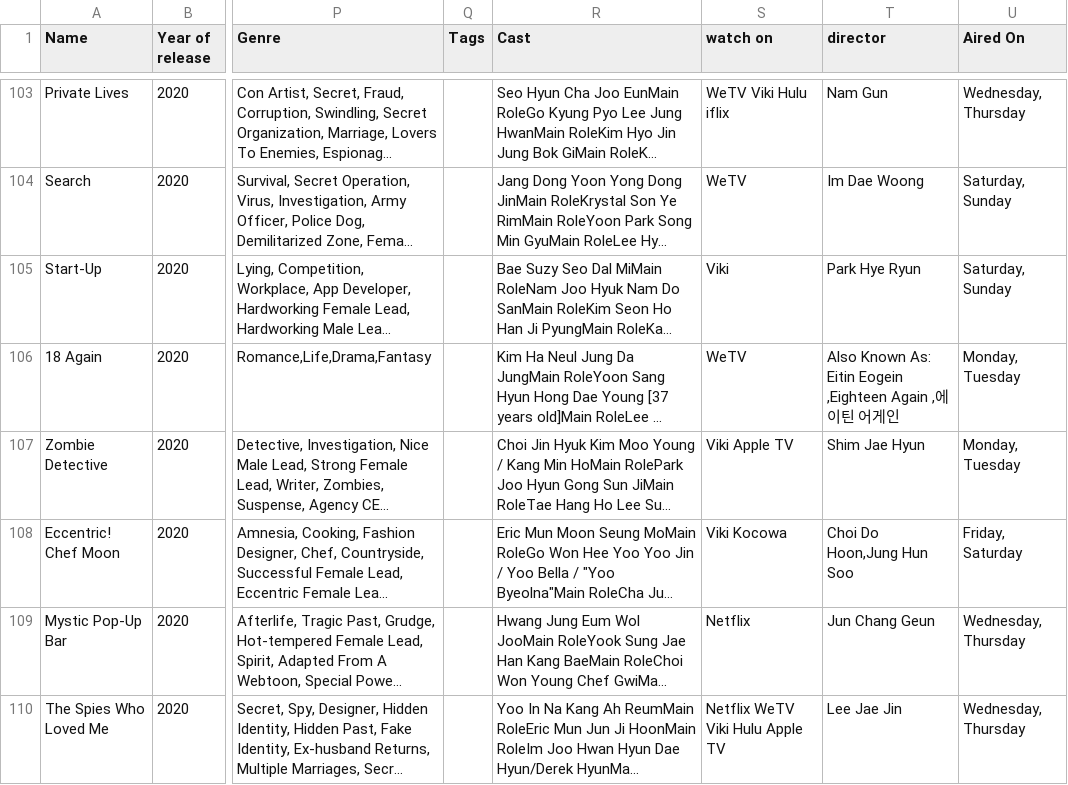
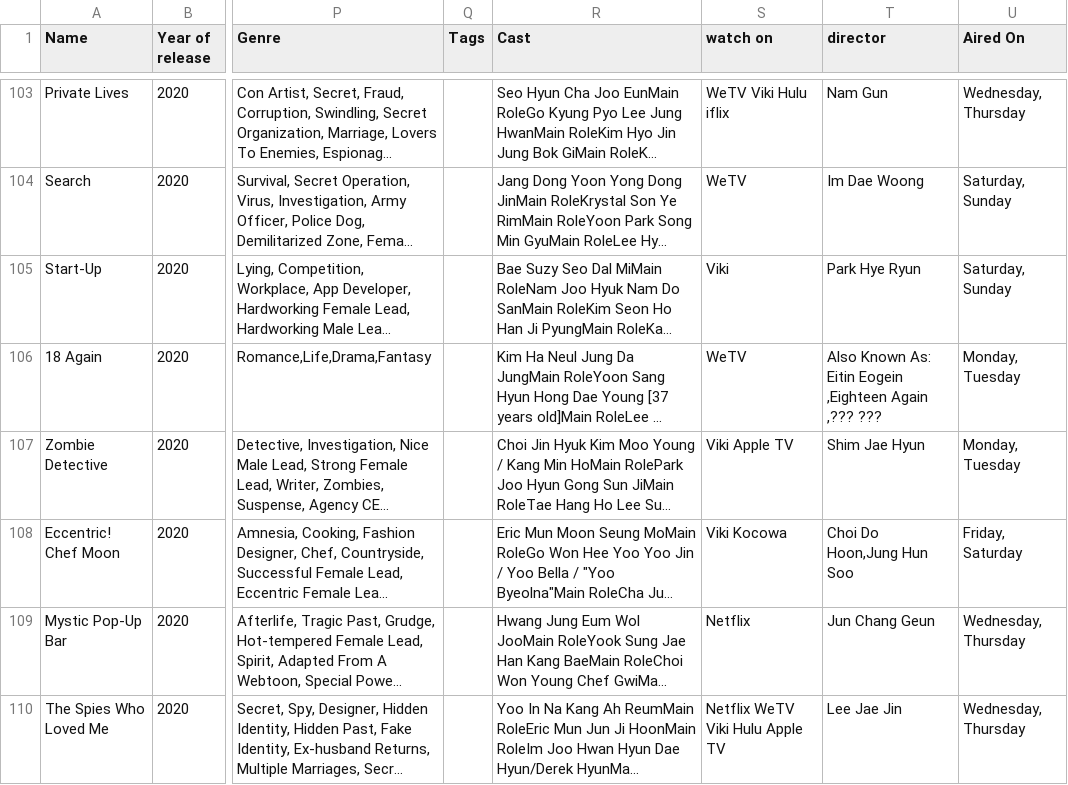
Before and after one commit to shaili-jain/k-drama-recommendation-system, a CSV file: Data set/kdrama list.csv, drawn as a sheet; only a part is shown, gaps mark what is left out; long unchanged cells end in …; the diff covers the shown part only; the diff names each change by its address in the sheet, - before the commit and + after, or states it on an @@ line.

Commit message:
Add files via upload

```diff
--- a/Data set/kdrama list.csv
+++ b/Data set/kdrama list.csv
-T106 (director): …,Eighteen Again ,에이틴 어게인
+T106 (director): …,Eighteen Again ,??? ???
```
Also changed, not shown: 50 edited cells elsewhere in this file.
